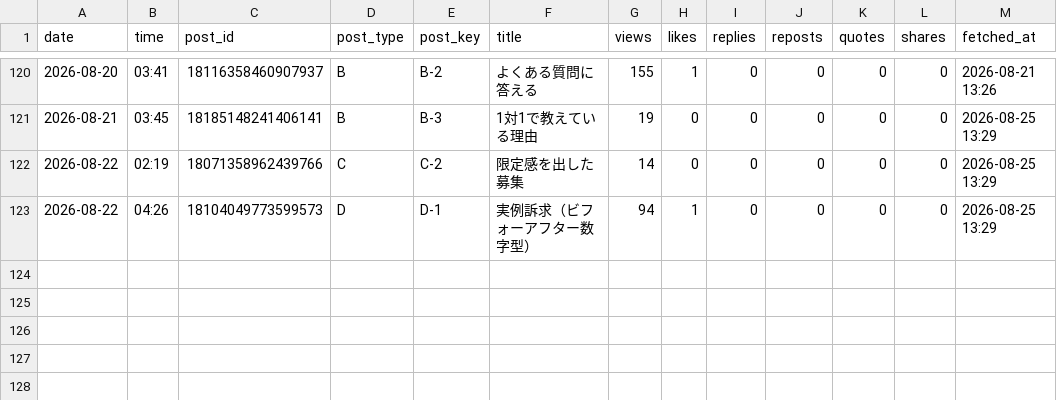
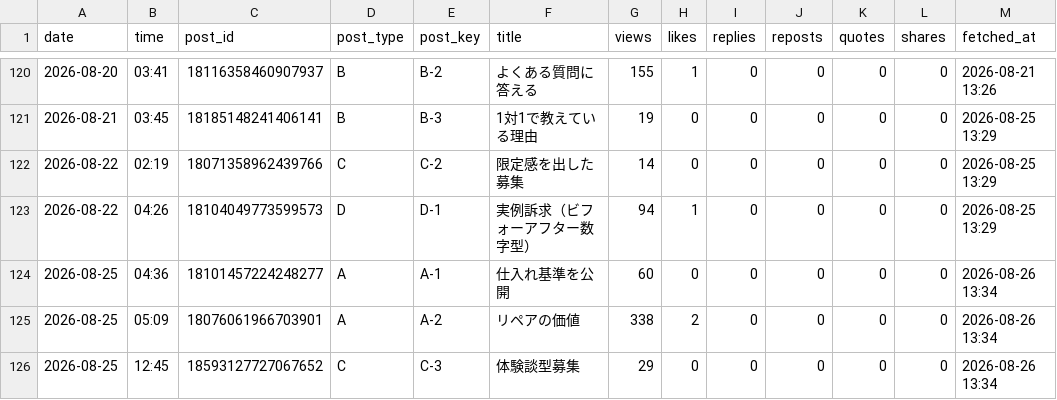
Before and after one commit to vintagegarakuta-gthub/meiryu-threads-auto-post, a CSV file: analytics.csv, drawn as a sheet; only a part is shown, gaps mark what is left out; the diff names each change by its address in the sheet, - before the commit and + after, or states it on an @@ line.

```diff
--- a/analytics.csv
+++ b/analytics.csv
+row 124: 2026-08-25 | 04:36 | 18101457224248277 | A | A-1 | 仕入れ基準を公開 | 60 | 0 | 0 | 0 | 0 | 0 | 2026-08-26 13:34
+row 125: 2026-08-25 | 05:09 | 18076061966703901 | A | A-2 | リペアの価値 | 338 | 2 | 0 | 0 | 0 | 0 | 2026-08-26 13:34
+row 126: 2026-08-25 | 12:45 | 18593127727067652 | C | C-3 | 体験談型募集 | 29 | 0 | 0 | 0 | 0 | 0 | 2026-08-26 13:34
```
